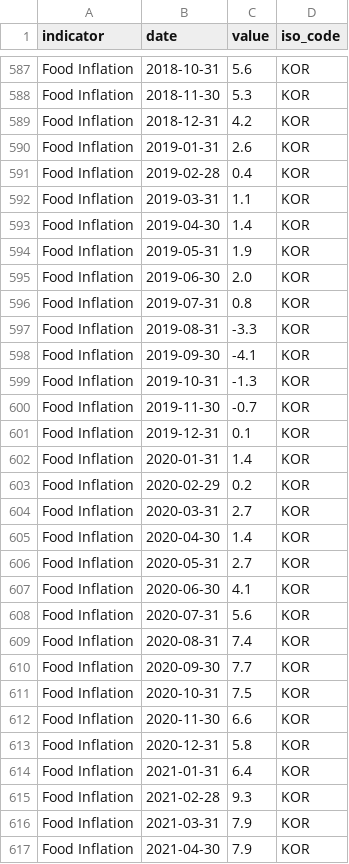
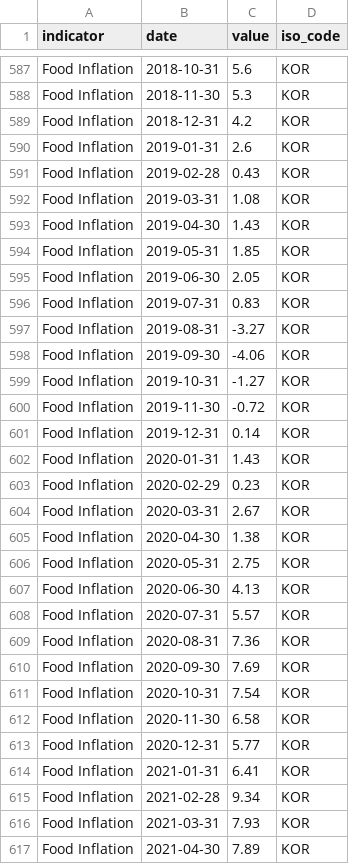
Before and after one commit to ONEcampaign/interest_rates, a CSV file: raw_data/wfp_raw/KOR_inflation.csv, drawn as a sheet; only a part is shown, gaps mark what is left out; the diff covers the shown part only.

```diff
--- a/raw_data/wfp_raw/KOR_inflation.csv
+++ b/raw_data/wfp_raw/KOR_inflation.csv
@@ -590,28 +590,28 @@ Food Inflation,2018-12-31,4.2,KOR
 Food Inflation,2019-01-31,2.6,KOR
-Food Inflation,2019-02-28,0.4,KOR
-Food Inflation,2019-03-31,1.1,KOR
-Food Inflation,2019-04-30,1.4,KOR
-Food Inflation,2019-05-31,1.9,KOR
-Food Inflation,2019-06-30,2.0,KOR
-Food Inflation,2019-07-31,0.8,KOR
-Food Inflation,2019-08-31,-3.3,KOR
-Food Inflation,2019-09-30,-4.1,KOR
-Food Inflation,2019-10-31,-1.3,KOR
-Food Inflation,2019-11-30,-0.7,KOR
-Food Inflation,2019-12-31,0.1,KOR
-Food Inflation,2020-01-31,1.4,KOR
-Food Inflation,2020-02-29,0.2,KOR
-Food Inflation,2020-03-31,2.7,KOR
-Food Inflation,2020-04-30,1.4,KOR
-Food Inflation,2020-05-31,2.7,KOR
-Food Inflation,2020-06-30,4.1,KOR
-Food Inflation,2020-07-31,5.6,KOR
-Food Inflation,2020-08-31,7.4,KOR
-Food Inflation,2020-09-30,7.7,KOR
-Food Inflation,2020-10-31,7.5,KOR
-Food Inflation,2020-11-30,6.6,KOR
-Food Inflation,2020-12-31,5.8,KOR
-Food Inflation,2021-01-31,6.4,KOR
-Food Inflation,2021-02-28,9.3,KOR
-Food Inflation,2021-03-31,7.9,KOR
-Food Inflation,2021-04-30,7.9,KOR
+Food Inflation,2019-02-28,0.43,KOR
+Food Inflation,2019-03-31,1.08,KOR
+Food Inflation,2019-04-30,1.43,KOR
+Food Inflation,2019-05-31,1.85,KOR
+Food Inflation,2019-06-30,2.05,KOR
+Food Inflation,2019-07-31,0.83,KOR
+Food Inflation,2019-08-31,-3.27,KOR
+Food Inflation,2019-09-30,-4.06,KOR
+Food Inflation,2019-10-31,-1.27,KOR
+Food Inflation,2019-11-30,-0.72,KOR
+Food Inflation,2019-12-31,0.14,KOR
+Food Inflation,2020-01-31,1.43,KOR
+Food Inflation,2020-02-29,0.23,KOR
+Food Inflation,2020-03-31,2.67,KOR
+Food Inflation,2020-04-30,1.38,KOR
+Food Inflation,2020-05-31,2.75,KOR
+Food Inflation,2020-06-30,4.13,KOR
+Food Inflation,2020-07-31,5.57,KOR
+Food Inflation,2020-08-31,7.36,KOR
+Food Inflation,2020-09-30,7.69,KOR
+Food Inflation,2020-10-31,7.54,KOR
+Food Inflation,2020-11-30,6.58,KOR
+Food Inflation,2020-12-31,5.77,KOR
+Food Inflation,2021-01-31,6.41,KOR
+Food Inflation,2021-02-28,9.34,KOR
+Food Inflation,2021-03-31,7.93,KOR
+Food Inflation,2021-04-30,7.89,KOR
```
Also changed, not shown: 2 added rows and 28 edited cells elsewhere in this file, raw_data/wfp_raw/ARE_inflation.csv, raw_data/wfp_raw/CYP_inflation.csv, 32 other files.
